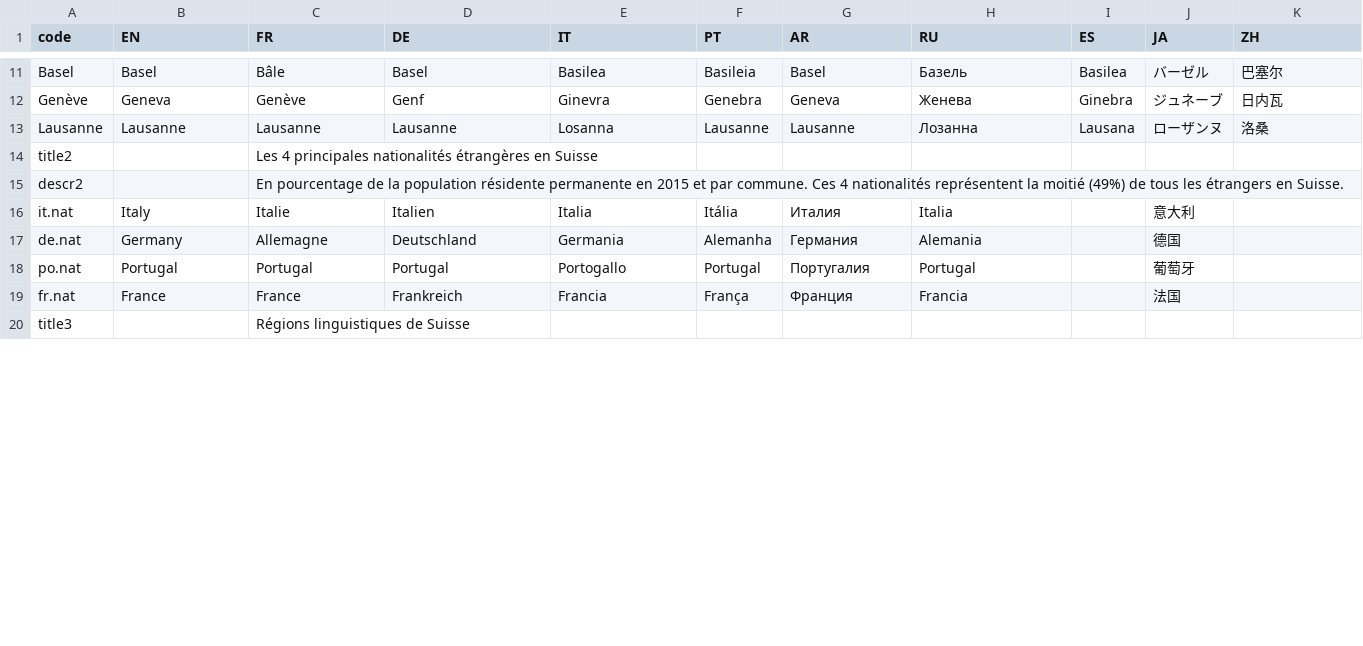
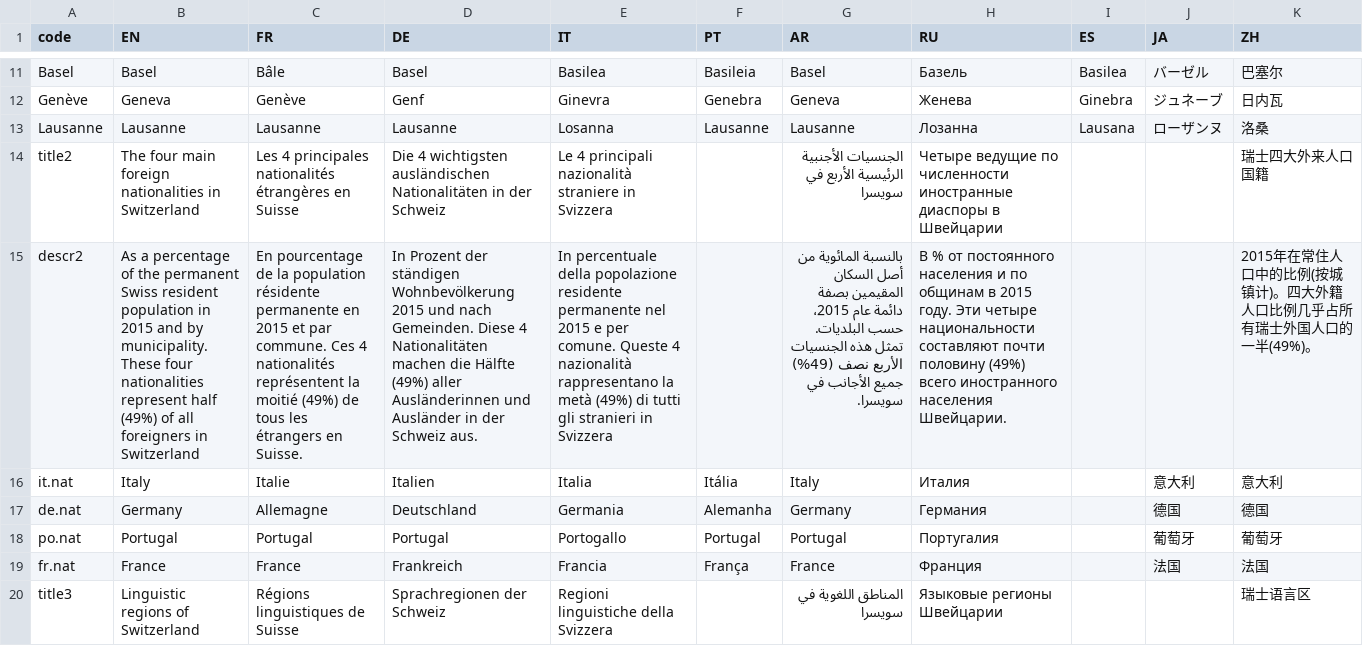
Before and after one commit to d-qn/2016_08_18_mapForeigners, a CSV file: input/Map foreigners & language - Sheet1.csv, drawn as a sheet; only a part is shown, gaps mark what is left out; the diff covers the shown part only; the diff names each change by its address in the sheet, - before the commit and + after, or states it on an @@ line.

```diff
--- a/input/Map foreigners & language - Sheet1.csv
+++ b/input/Map foreigners & language - Sheet1.csv
-B14 (EN): (empty)
+B14 (EN): The four main foreign nationalities in Switzerland
-D14 (DE): (empty)
+D14 (DE): Die 4 wichtigsten ausländischen Nationalitäten in der Schweiz
-E14 (IT): (empty)
+E14 (IT): Le 4 principali nazionalità straniere in Svizzera
-G14 (AR): (empty)
+G14 (AR): الجنسيات الأجنبية الرئيسية الأربع في سويسرا
-H14 (RU): (empty)
+H14 (RU): Четыре ведущие по численности иностранные диаспоры в Швейцарии
-K14 (ZH): (empty)
+K14 (ZH): 瑞士四大外来人口国籍
-B15 (EN): (empty)
+B15 (EN): As a percentage of the permanent Swiss resident population in 2015 and by municipality. These four nationalities represent half (49%) of all foreigners in Switzerland
-D15 (DE): (empty)
+D15 (DE): In Prozent der ständigen Wohnbevölkerung 2015 und nach Gemeinden. Diese 4 Nationalitäten machen die Hälfte (49%) aller Ausländerinnen und Ausländer in der Schweiz aus.
-E15 (IT): (empty)
+E15 (IT): In percentuale della popolazione residente permanente nel 2015 e per comune. Queste 4 nazionalità rappresentano la metà (49%) di tutti gli stranieri in Svizzera
-G15 (AR): (empty)
+G15 (AR): بالنسبة المائوية من أصل السكان المقيمين بصفة دائمة عام 2015، حسب البلديات. تمثل هذه الجنسيات الأربع نصف (49%) جميع الأجانب في سويسرا.
-H15 (RU): (empty)
+H15 (RU): В % от постоянного населения и по общинам в 2015 году. Эти четыре национальности составляют почти половину (49%) всего иностранного населения Швейцарии.
-K15 (ZH): (empty)
+K15 (ZH): 2015年在常住人口中的比例(按城镇计)。四大外籍人口比例几乎占所有瑞士外国人口的一半(49%)。
-G16 (AR): Италия
+G16 (AR): Italy
-H16 (RU): Italia
+H16 (RU): Италия
-K16 (ZH): (empty)
+K16 (ZH): 意大利
-G17 (AR): Германия
+G17 (AR): Germany
-H17 (RU): Alemania
+H17 (RU): Германия
-K17 (ZH): (empty)
+K17 (ZH): 德国
-G18 (AR): Португалия
+G18 (AR): Portugal
-H18 (RU): Portugal
+H18 (RU): Португалия
-K18 (ZH): (empty)
+K18 (ZH): 葡萄牙
-G19 (AR): Франция
+G19 (AR): France
-H19 (RU): Francia
+H19 (RU): Франция
-K19 (ZH): (empty)
+K19 (ZH): 法国
-B20 (EN): (empty)
+B20 (EN): Linguistic regions of Switzerland
-D20 (DE): (empty)
+D20 (DE): Sprachregionen der Schweiz
-E20 (IT): (empty)
+E20 (IT): Regioni linguistiche della Svizzera
-G20 (AR): (empty)
+G20 (AR): المناطق اللغوية في سويسرا
-H20 (RU): (empty)
+H20 (RU): Языковые регионы Швейцарии
-K20 (ZH): (empty)
+K20 (ZH): 瑞士语言区
```
Also changed, not shown: 1 removed row and 70 edited cells elsewhere in this file, input/Sunburst CH foreigners 2015 - Sheet1.csv, 55 other files.
